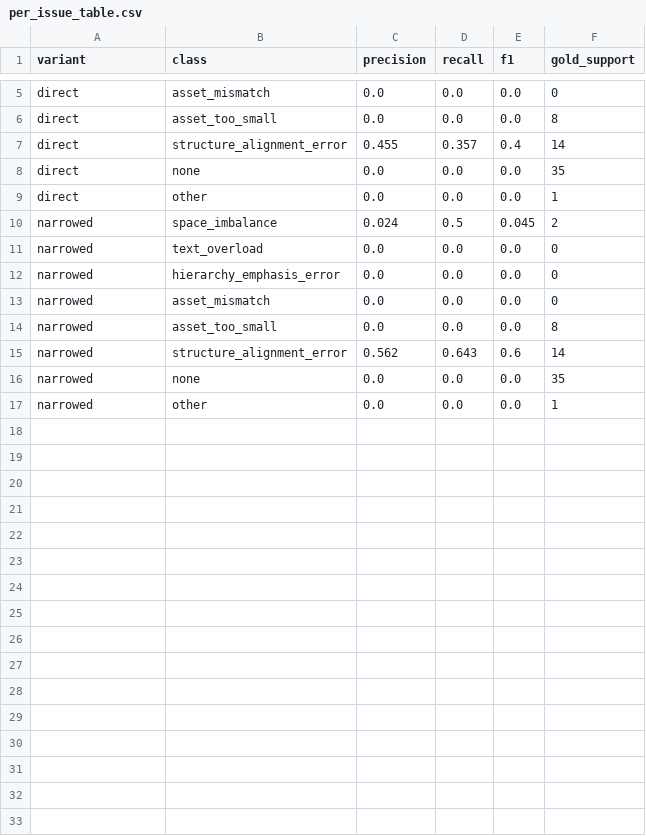
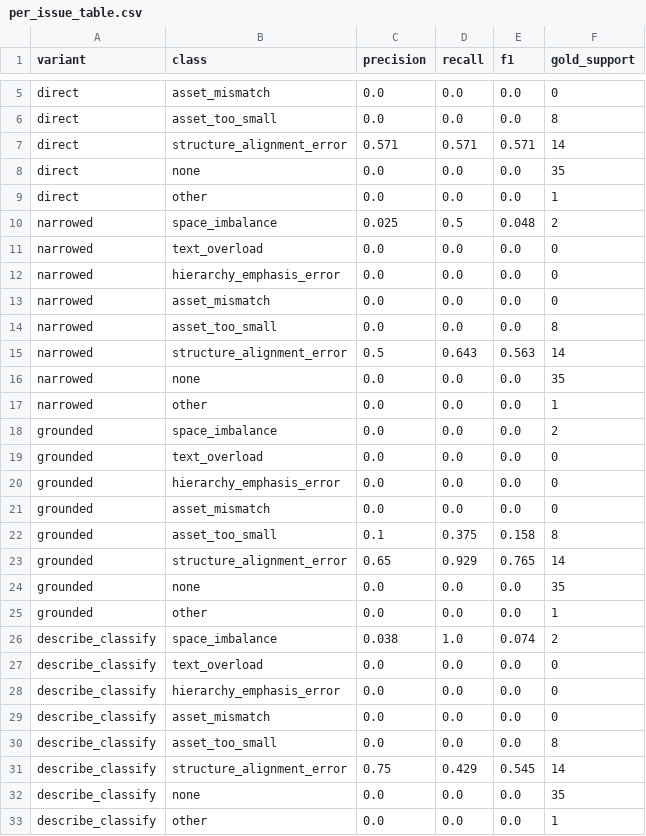
Before and after one commit to GHMikael/PosterCS, a CSV file: experiments/results/audit_v2_new60/per_issue_table.csv, drawn as a sheet; only a part is shown, gaps mark what is left out.

Commit message:
feat(audit-v2): add grounded & describe_classify prompt variants
Add two new VLM prompt strategies to the audit-v2 prompt-gradient
experiment: grounded (requires spatial grounding per detected defect)
and describe_classify (two-stage: objective description → classification).

- vlm_labeler.py: new prompts + _call_vlm/_error_stub helpers
- analyze_audit_v2.py: dynamic variant discovery, prompt-gradient curve
- Results: re-run direct/narrowed + new grounded/describe_classify
- .env.example: add cross-provider keys (OpenAI, Gemini, DashScope)
- .gitignore: exclude research/ data, runs, and predictions
- README: note research/ migration and archive freeze

```diff
--- a/experiments/results/audit_v2_new60/per_issue_table.csv
+++ b/experiments/results/audit_v2_new60/per_issue_table.csv
@@ -6,6 +6,6 @@ direct,asset_mismatch,0.0,0.0,0.0,0
 direct,asset_too_small,0.0,0.0,0.0,8
-direct,structure_alignment_error,0.455,0.357,0.4,14
+direct,structure_alignment_error,0.571,0.571,0.571,14
 direct,none,0.0,0.0,0.0,35
 direct,other,0.0,0.0,0.0,1
-narrowed,space_imbalance,0.024,0.5,0.045,2
+narrowed,space_imbalance,0.025,0.5,0.048,2
 narrowed,text_overload,0.0,0.0,0.0,0
@@ -14,4 +14,20 @@ narrowed,asset_mismatch,0.0,0.0,0.0,0
 narrowed,asset_too_small,0.0,0.0,0.0,8
-narrowed,structure_alignment_error,0.562,0.643,0.6,14
+narrowed,structure_alignment_error,0.5,0.643,0.563,14
 narrowed,none,0.0,0.0,0.0,35
 narrowed,other,0.0,0.0,0.0,1
+grounded,space_imbalance,0.0,0.0,0.0,2
+grounded,text_overload,0.0,0.0,0.0,0
+grounded,hierarchy_emphasis_error,0.0,0.0,0.0,0
+grounded,asset_mismatch,0.0,0.0,0.0,0
+grounded,asset_too_small,0.1,0.375,0.158,8
+grounded,structure_alignment_error,0.65,0.929,0.765,14
+grounded,none,0.0,0.0,0.0,35
+grounded,other,0.0,0.0,0.0,1
+describe_classify,space_imbalance,0.038,1.0,0.074,2
+describe_classify,text_overload,0.0,0.0,0.0,0
+describe_classify,hierarchy_emphasis_error,0.0,0.0,0.0,0
+describe_classify,asset_mismatch,0.0,0.0,0.0,0
+describe_classify,asset_too_small,0.0,0.0,0.0,8
+describe_classify,structure_alignment_error,0.75,0.429,0.545,14
+describe_classify,none,0.0,0.0,0.0,35
+describe_classify,other,0.0,0.0,0.0,1
```
Also changed, not shown: 13 other files.
